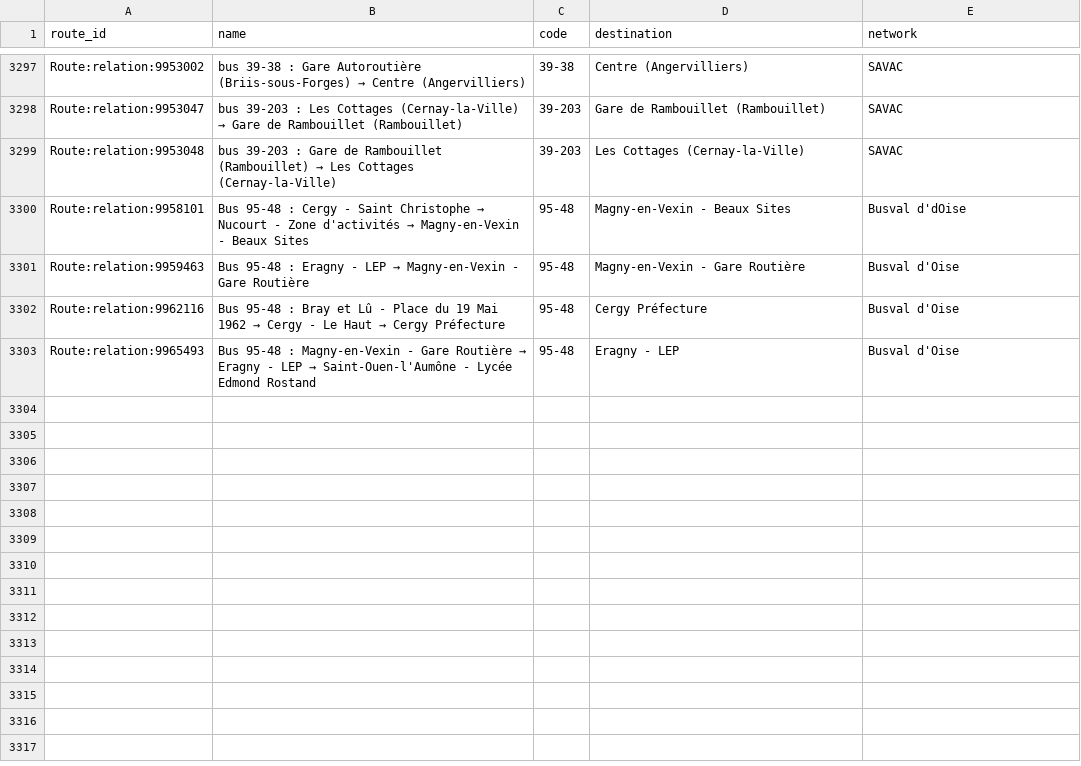
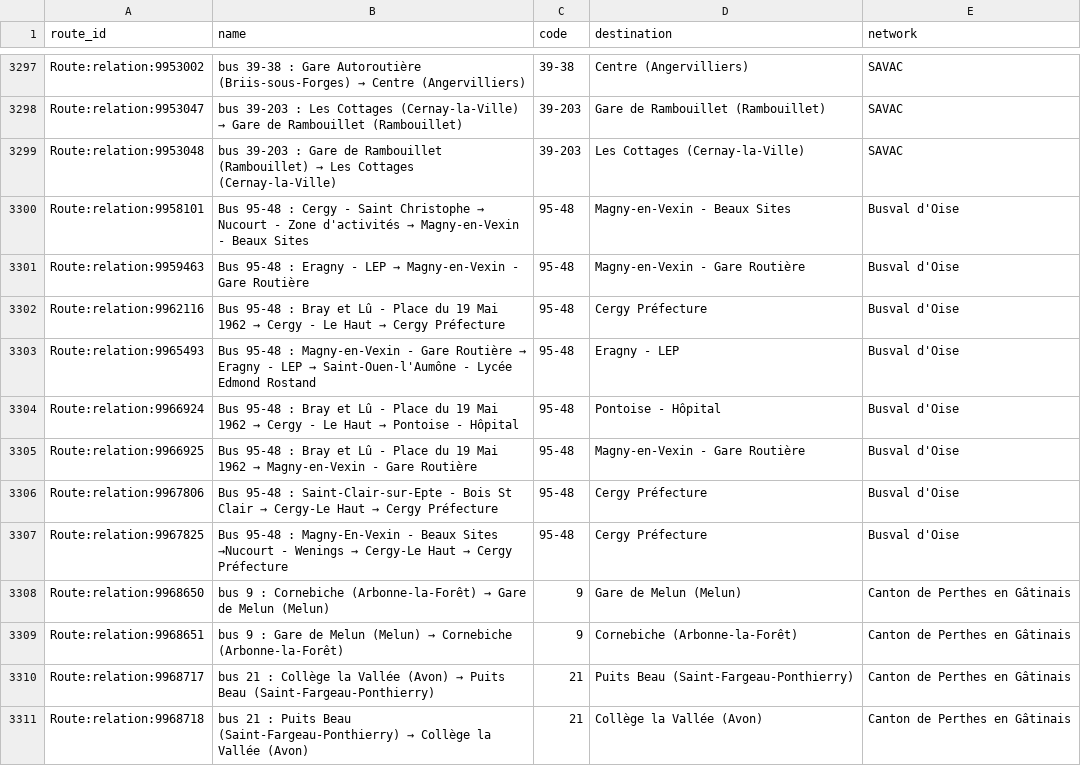
Before and after one commit to Jungle-Bus/ref-fr-STIF, a CSV file: data/idf_routes.csv, drawn as a sheet; only a part is shown, gaps mark what is left out.

```diff
--- a/data/idf_routes.csv
+++ b/data/idf_routes.csv
@@ -3299,3 +3299,3 @@ Route:relation:9953047,bus 39-203 : Les Cottages (Cernay-la-Ville) → Gare de R
 Route:relation:9953048,bus 39-203 : Gare de Rambouillet (Rambouillet) → Les Cottages (Cernay-la-Ville),39-203,Les Cottages (Cernay-la-Ville),SAVAC
-Route:relation:9958101,Bus 95-48 : Cergy - Saint Christophe → Nucourt - Zone d'activités → Magny-en-Vexin - Beaux Sites,95-48,Magny-en-Vexin - Beaux Sites,Busval d'dOise
+Route:relation:9958101,Bus 95-48 : Cergy - Saint Christophe → Nucourt - Zone d'activités → Magny-en-Vexin - Beaux Sites,95-48,Magny-en-Vexin - Beaux Sites,Busval d'Oise
 Route:relation:9959463,Bus 95-48 : Eragny - LEP → Magny-en-Vexin - Gare Routière,95-48,Magny-en-Vexin - Gare Routière,Busval d'Oise
@@ -3303 +3303,9 @@ Route:relation:9962116,Bus 95-48 : Bray et Lû - Place du 19 Mai 1962 → Cergy
 Route:relation:9965493,Bus 95-48 : Magny-en-Vexin - Gare Routière → Eragny - LEP → Saint-Ouen-l'Aumône - Lycée Edmond Rostand,95-48,Eragny - LEP,Busval d'Oise
+Route:relation:9966924,Bus 95-48 : Bray et Lû - Place du 19 Mai 1962 → Cergy - Le Haut → Pontoise - Hôpital,95-48,Pontoise - Hôpital,Busval d'Oise
+Route:relation:9966925,Bus 95-48 : Bray et Lû - Place du 19 Mai 1962 → Magny-en-Vexin - Gare Routière,95-48,Magny-en-Vexin - Gare Routière,Busval d'Oise
+Route:relation:9967806,Bus 95-48 : Saint-Clair-sur-Epte - Bois St Clair → Cergy-Le Haut → Cergy Préfecture,95-48,Cergy Préfecture,Busval d'Oise
+Route:relation:9967825,Bus 95-48 : Magny-En-Vexin - Beaux Sites →Nucourt - Wenings → Cergy-Le Haut → Cergy Préfecture,95-48,Cergy Préfecture,Busval d'Oise
+Route:relation:9968650,bus 9 : Cornebiche (Arbonne-la-Forêt) → Gare de Melun (Melun),9,Gare de Melun (Melun),Canton de Perthes en Gâtinais
+Route:relation:9968651,bus 9 : Gare de Melun (Melun) → Cornebiche (Arbonne-la-Forêt),9,Cornebiche (Arbonne-la-Forêt),Canton de Perthes en Gâtinais
+Route:relation:9968717,bus 21 : Collège la Vallée (Avon) → Puits Beau (Saint-Fargeau-Ponthierry),21,Puits Beau (Saint-Fargeau-Ponthierry),Canton de Perthes en Gâtinais
+Route:relation:9968718,bus 21 : Puits Beau (Saint-Fargeau-Ponthierry) → Collège la Vallée (Avon),21,Collège la Vallée (Avon),Canton de Perthes en Gâtinais
```
Also changed, not shown: data/lignes.csv, data/osm_lines_with_shape.csv, 7 other files.
